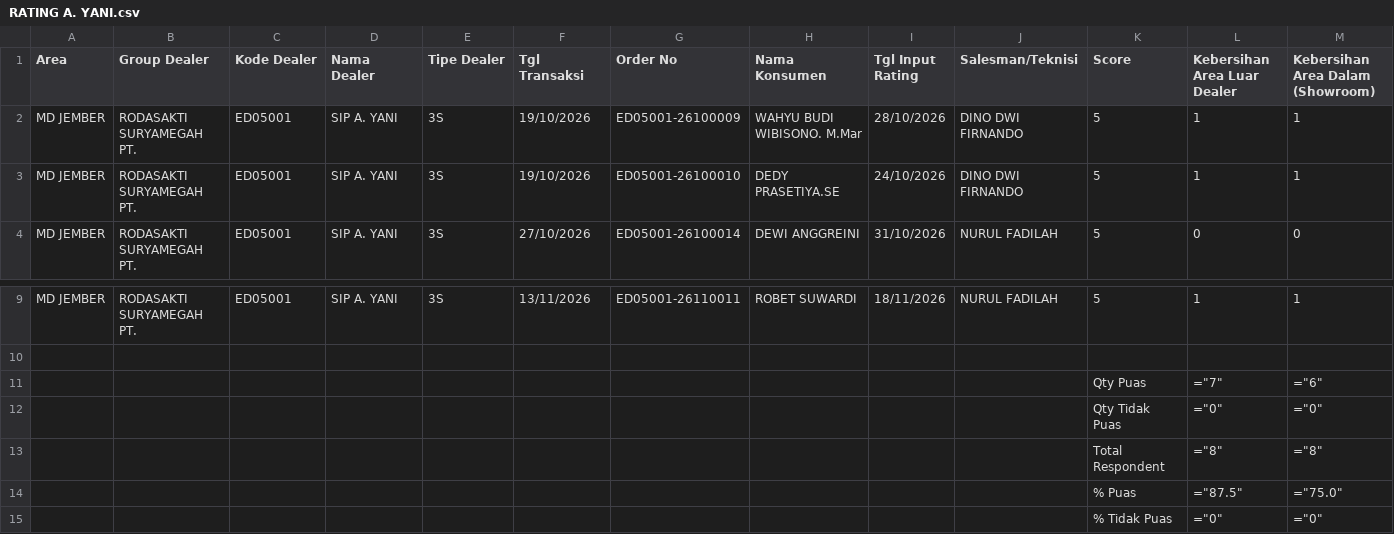
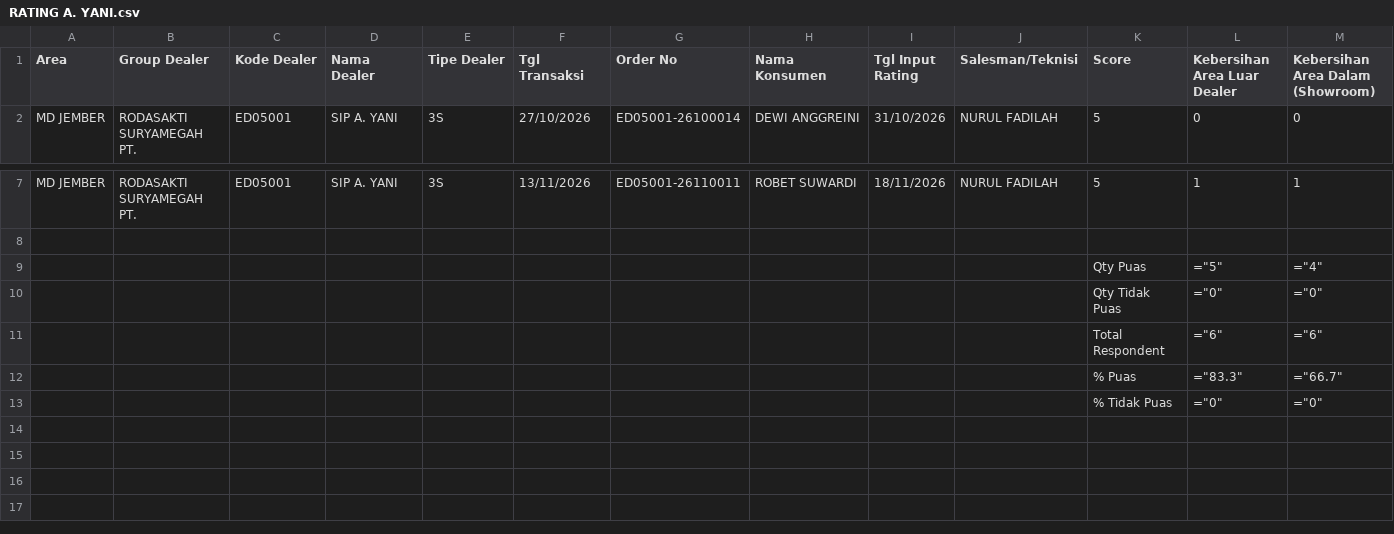
Before and after one commit to egi-jember/bushido-dashboard, a CSV file: bushido_raw/rating_files/RATING A. YANI.csv, drawn as a sheet; only a part is shown, gaps mark what is left out; removed rows and columns are numbered as before the commit, all else as after; rows hold the shown columns only; the diff names each change by its address in the sheet, - before the commit and + after, or states it on an @@ line.

Commit message:
upload rating_files/RATING A. YANI.csv

```diff
--- a/bushido_raw/rating_files/RATING A. YANI.csv
+++ b/bushido_raw/rating_files/RATING A. YANI.csv
-row 2: MD JEMBER | RODASAKTI SURYAMEGAH PT. | ED05001 | SIP A. YANI | 3S | 19/10/2026 | ED05001-26100009 | WAHYU BUDI WIBISONO. M.Mar | 28/10/2026 | DINO DWI FIRNANDO | 5 | 1 | 1
-row 3: MD JEMBER | RODASAKTI SURYAMEGAH PT. | ED05001 | SIP A. YANI | 3S | 19/10/2026 | ED05001-26100010 | DEDY PRASETIYA.SE | 24/10/2026 | DINO DWI FIRNANDO | 5 | 1 | 1
-row 11:  |  |  |  |  |  |  |  |  |  | Qty Puas | ="7" | ="6"
+row 9:  |  |  |  |  |  |  |  |  |  | Qty Puas | ="5" | ="4"
-row 13:  |  |  |  |  |  |  |  |  |  | Total Respondent | ="8" | ="8"
-row 14:  |  |  |  |  |  |  |  |  |  | % Puas | ="87.5" | ="75.0"
+row 11:  |  |  |  |  |  |  |  |  |  | Total Respondent | ="6" | ="6"
+row 12:  |  |  |  |  |  |  |  |  |  | % Puas | ="83.3" | ="66.7"
```
